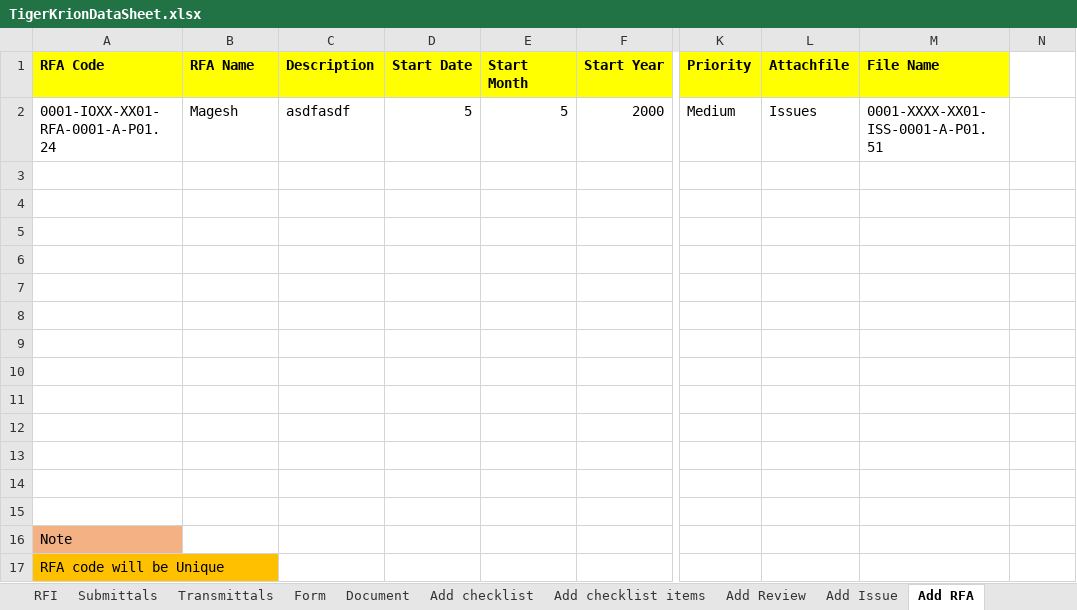
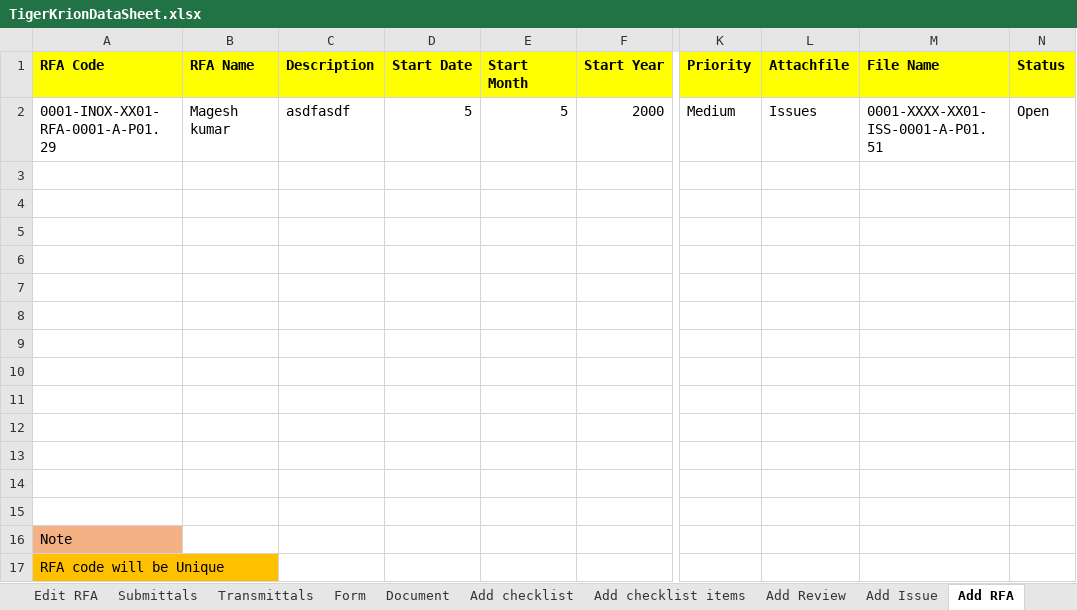
Before and after one commit to Krishjs/DemoURL-Krion6D_Automation, an Excel workbook: Excel/TigerKrionDataSheet.xlsx, sheet Add RFA, drawn as a sheet; only a part is shown, gaps mark what is left out; values as stored, in another font and other column widths than the file's, no borders; the diff names each change by its address in the sheet, - before the commit and + after, or states it on an @@ line.

```diff
--- a/Excel/TigerKrionDataSheet.xlsx (sheet Add RFA)
+++ b/Excel/TigerKrionDataSheet.xlsx (sheet Add RFA)
+sheet tab: Edit RFA
-N1: (empty)
+N1: Status
-N1 fill: none
+N1 fill: #FFFF00
-A2 (RFA Code): 0001-IOXX-XX01-RFA-0001-A-P01.24
+A2 (RFA Code): 0001-INOX-XX01-RFA-0001-A-P01.29
-B2 (RFA Name): Magesh
+B2 (RFA Name): Magesh kumar
-N2 (Status): (empty)
+N2 (Status): Open
```
Also changed, not shown: sheet Add Project, sheet Transmittals, sheet Add Review, sheet RFI, sheet Add Issue, sheet Submittals, 2 more sheets, 6 other files.
